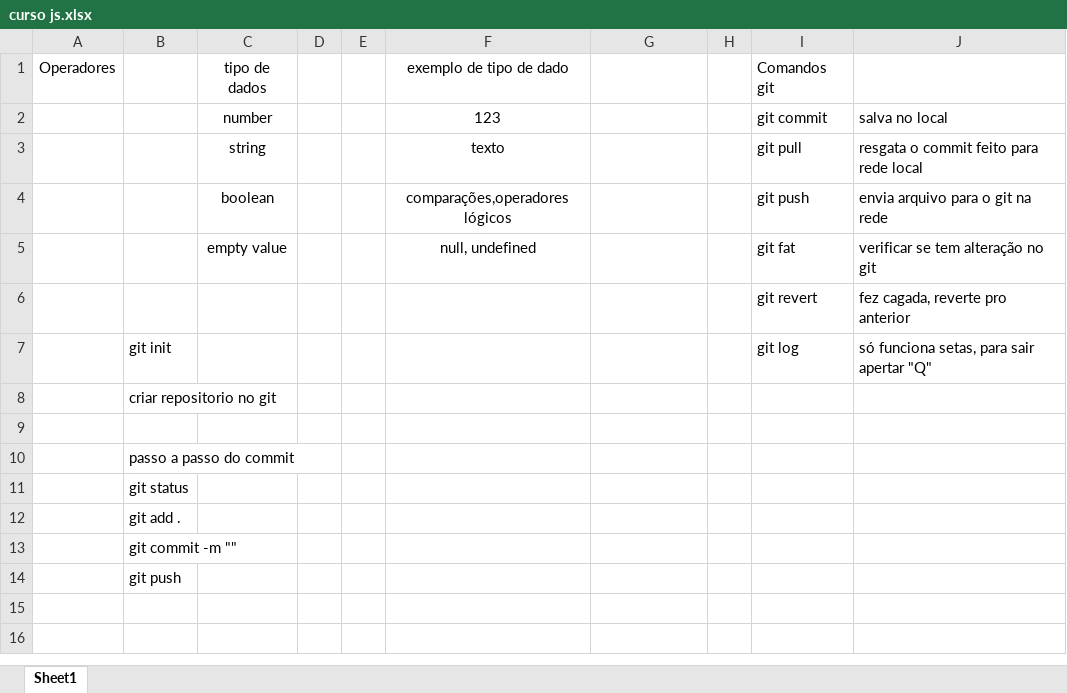
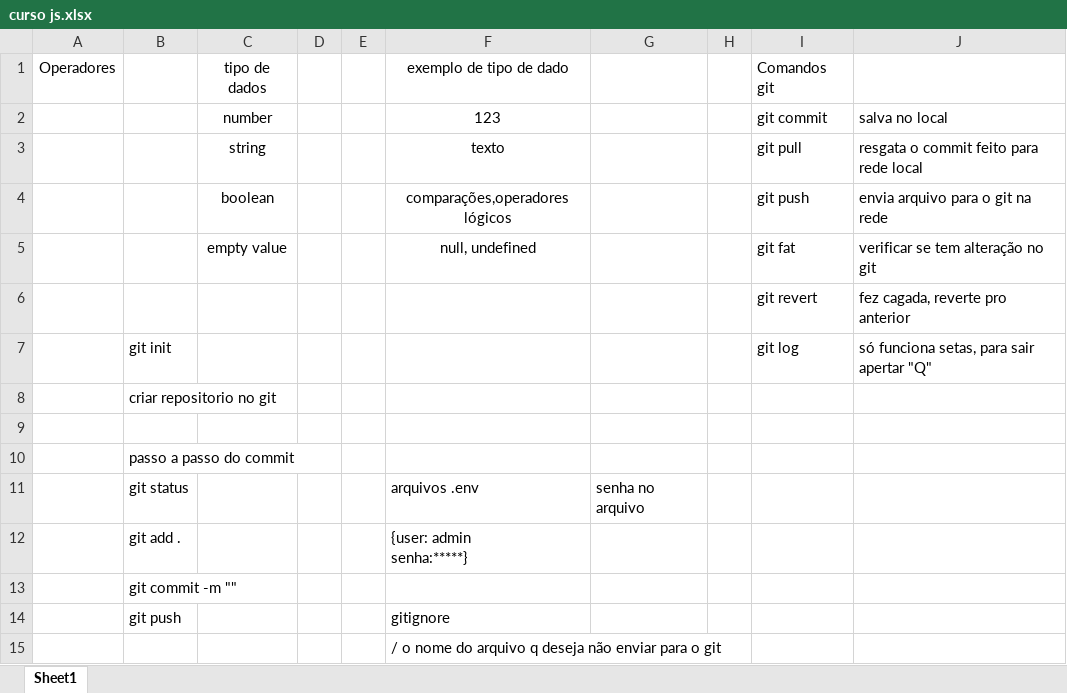
Before and after one commit to WallGit/cursonovoJS, an Excel workbook: curso js.xlsx, sheet Sheet1, drawn as a sheet; values as stored, in another font and other column widths than the file's, no borders; removed rows and columns are numbered as before the commit, all else as after; ↵ is a line break in a cell; the diff names each change by its address in the sheet, - before the commit and + after, or states it on an @@ line.

Commit message:
senhas

```diff
--- a/curso js.xlsx (sheet Sheet1)
+++ b/curso js.xlsx (sheet Sheet1)
-row 11:  | git status
-row 12:  | git add .
+row 11:  | git status |  |  |  | arquivos .env | senha no arquivo
+row 12:  | git add . |  |  |  | {user: admin ↵ senha:*****}
-F14 (exemplo de tipo de dado): (empty)
+F14 (exemplo de tipo de dado): gitignore
+row 15:  |  |  |  |  | / o nome do arquivo q deseja não enviar para o git
```
Also changed, not shown: 4 other files.
